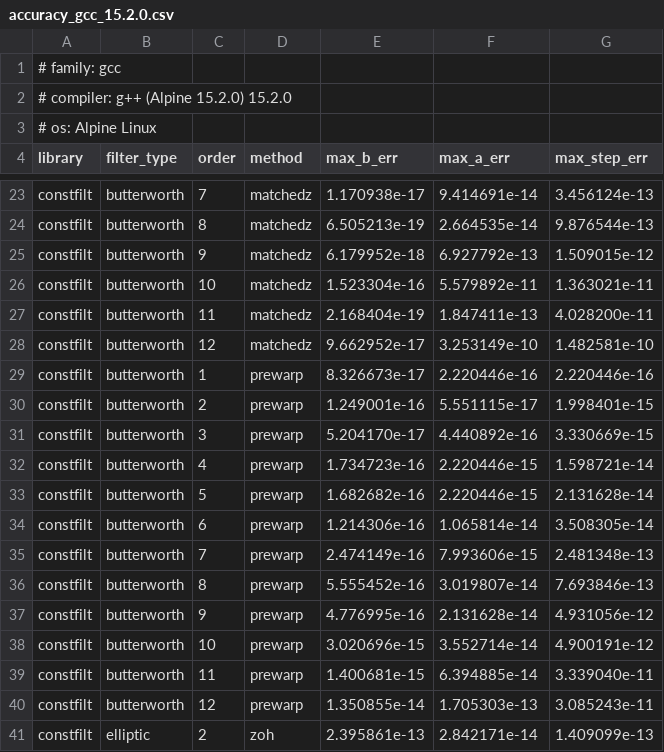
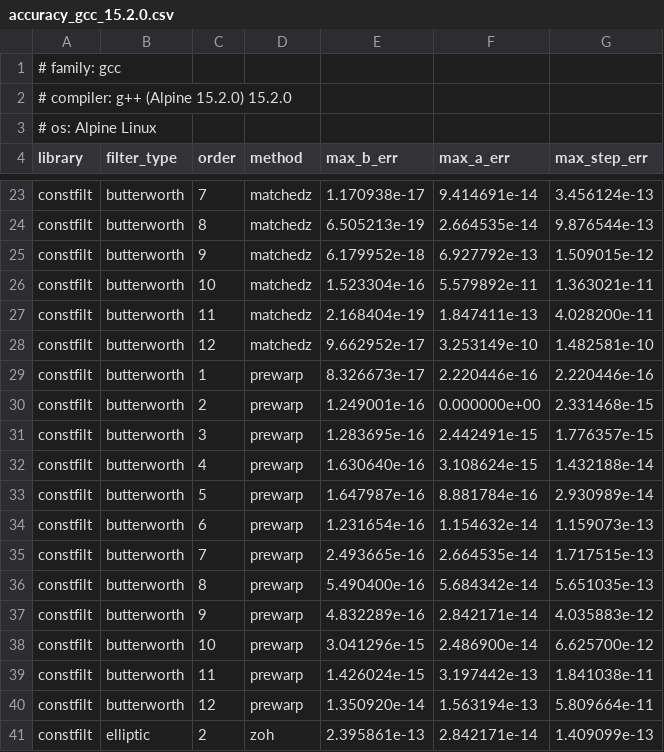
Before and after one commit to MitchellThompkins/constfilt, a CSV file: docs/profiling/results/accuracy_gcc_15.2.0.csv, drawn as a sheet; only a part is shown, gaps mark what is left out; the diff covers the shown part only.

```diff
--- a/docs/profiling/results/accuracy_gcc_15.2.0.csv
+++ b/docs/profiling/results/accuracy_gcc_15.2.0.csv
@@ -29,13 +29,13 @@ constfilt,butterworth,12,matchedz,9.662952e-17,3.253149e-10,1.482581e-10
 constfilt,butterworth,1,prewarp,8.326673e-17,2.220446e-16,2.220446e-16
-constfilt,butterworth,2,prewarp,1.249001e-16,5.551115e-17,1.998401e-15
-constfilt,butterworth,3,prewarp,5.204170e-17,4.440892e-16,3.330669e-15
-constfilt,butterworth,4,prewarp,1.734723e-16,2.220446e-15,1.598721e-14
-constfilt,butterworth,5,prewarp,1.682682e-16,2.220446e-15,2.131628e-14
-constfilt,butterworth,6,prewarp,1.214306e-16,1.065814e-14,3.508305e-14
-constfilt,butterworth,7,prewarp,2.474149e-16,7.993606e-15,2.481348e-13
-constfilt,butterworth,8,prewarp,5.555452e-16,3.019807e-14,7.693846e-13
-constfilt,butterworth,9,prewarp,4.776995e-16,2.131628e-14,4.931056e-12
-constfilt,butterworth,10,prewarp,3.020696e-15,3.552714e-14,4.900191e-12
-constfilt,butterworth,11,prewarp,1.400681e-15,6.394885e-14,3.339040e-11
-constfilt,butterworth,12,prewarp,1.350855e-14,1.705303e-13,3.085243e-11
+constfilt,butterworth,2,prewarp,1.249001e-16,0.000000e+00,2.331468e-15
+constfilt,butterworth,3,prewarp,1.283695e-16,2.442491e-15,1.776357e-15
+constfilt,butterworth,4,prewarp,1.630640e-16,3.108624e-15,1.432188e-14
+constfilt,butterworth,5,prewarp,1.647987e-16,8.881784e-16,2.930989e-14
+constfilt,butterworth,6,prewarp,1.231654e-16,1.154632e-14,1.159073e-13
+constfilt,butterworth,7,prewarp,2.493665e-16,2.664535e-14,1.717515e-13
+constfilt,butterworth,8,prewarp,5.490400e-16,5.684342e-14,5.651035e-13
+constfilt,butterworth,9,prewarp,4.832289e-16,2.842171e-14,4.035883e-12
+constfilt,butterworth,10,prewarp,3.041296e-15,2.486900e-14,6.625700e-12
+constfilt,butterworth,11,prewarp,1.426024e-15,3.197442e-13,1.841038e-11
+constfilt,butterworth,12,prewarp,1.350920e-14,1.563194e-13,5.809664e-11
 constfilt,elliptic,2,zoh,2.395861e-13,2.842171e-14,1.409099e-13
```
Also changed, not shown: 60 edited cells elsewhere in this file, docs/profiling/results/compile_times_gcc_15.2.0.csv, docs/profiling/results/runtime_gcc_15.2.0.csv, 5 other files.
